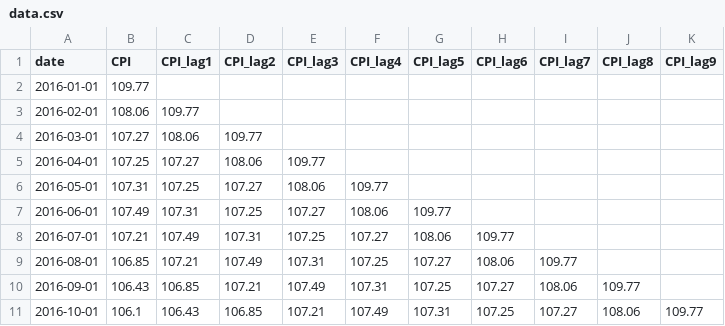
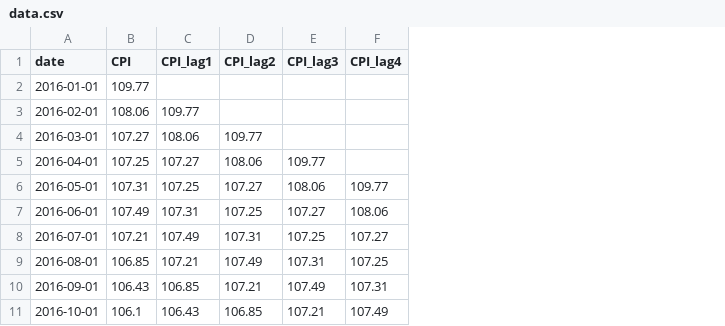
Before and after one commit to underlord13/CBR-DS-Tech-Task, a CSV file: artifacts/data.csv, drawn as a sheet; only a part is shown; the diff names each change by its address in the sheet, - before the commit and + after, or states it on an @@ line.

```diff
--- a/artifacts/data.csv
+++ b/artifacts/data.csv
-column G (CPI_lag5), rows 7-11: 109.77 | 108.06 | 107.27 | 107.25 | 107.31
-column H (CPI_lag6), rows 8-11: 109.77 | 108.06 | 107.27 | 107.25
-column I (CPI_lag7), rows 9-11: 109.77 | 108.06 | 107.27
-column J (CPI_lag8), rows 10-11: 109.77 | 108.06
-column K (CPI_lag9), row 11: 109.77
```
Also changed, not shown: catboost_info/learn_error.tsv, catboost_info/time_left.tsv, 46 other files.
